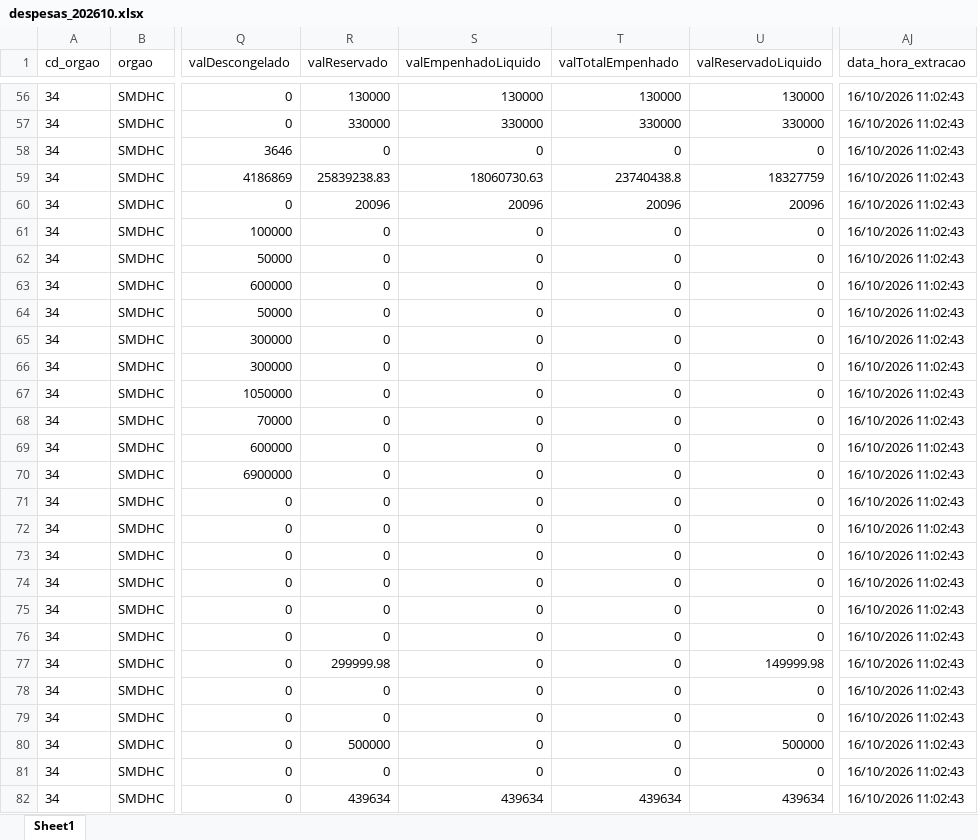
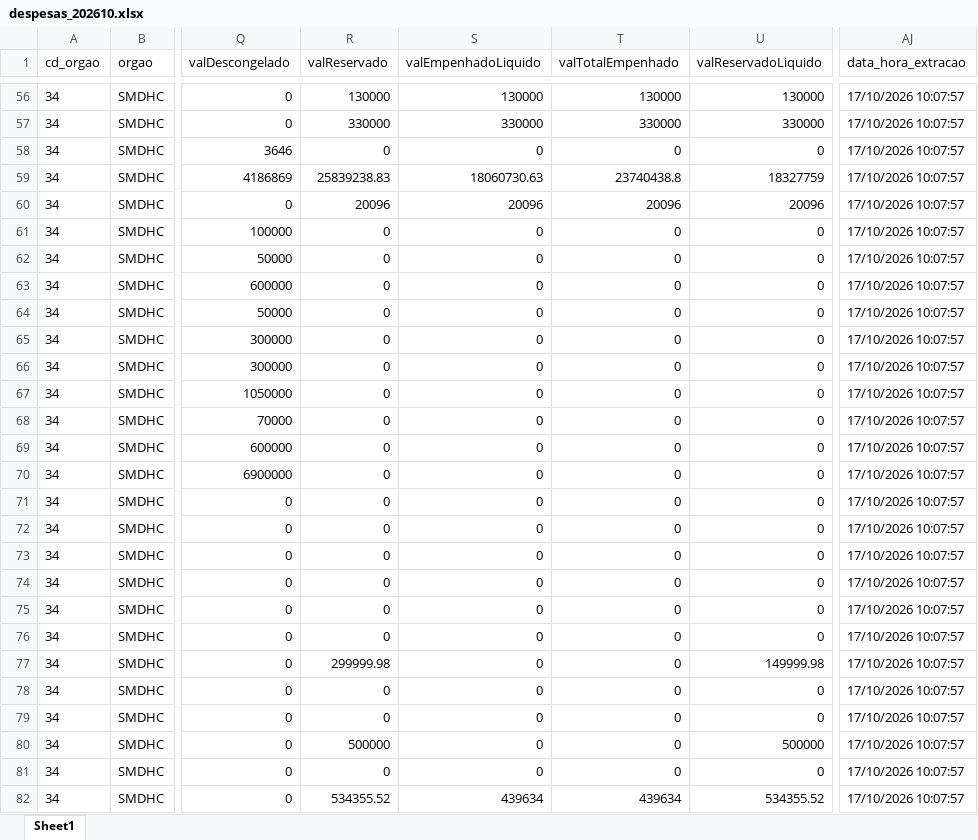
Before and after one commit to NathanSFaita/painel_orcamentario, an Excel workbook: base_despesas/2026/despesas_202610.xlsx, sheet Sheet1, drawn as a sheet; only a part is shown, gaps mark what is left out; values as stored, in another font and other column widths than the file's, no borders; the diff covers the shown part only; the diff names each change by its address in the sheet, - before the commit and + after, or states it on an @@ line.

```diff
--- a/base_despesas/2026/despesas_202610.xlsx (sheet Sheet1)
+++ b/base_despesas/2026/despesas_202610.xlsx (sheet Sheet1)
-AJ56:AJ82 (data_hora_extracao): 16/10/2026 11:02:43
+AJ56:AJ82 (data_hora_extracao): 17/10/2026 10:07:57
-R82 (valReservado): 439634
+R82 (valReservado): 534355.52
-U82 (valReservadoLiquido): 439634
+U82 (valReservadoLiquido): 534355.52
```
Also changed, not shown: 268 edited cells elsewhere in this sheet, 4 other files.
